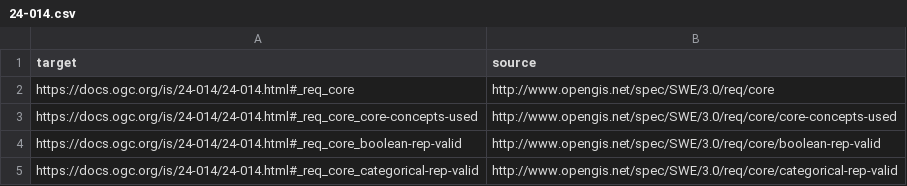
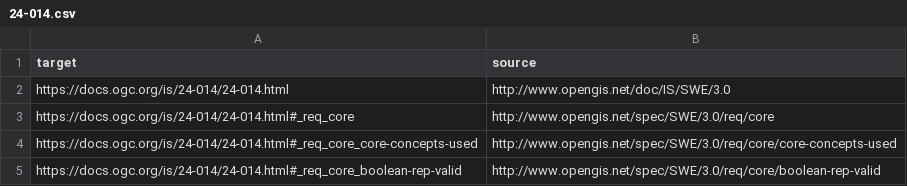
Before and after one commit to opengeospatial/NamingAuthority, a CSV file: specification-elements/mappings/24-014.csv, drawn as a sheet; only a part is shown; the shorter side is filled out with more unchanged rows.

Commit message:
Update 24-014.csv

```diff
--- a/specification-elements/mappings/24-014.csv
+++ b/specification-elements/mappings/24-014.csv
@@ -1,2 +1,3 @@
 target,source
+https://docs.ogc.org/is/24-014/24-014.html,http://www.opengis.net/doc/IS/SWE/3.0
 https://docs.ogc.org/is/24-014/24-014.html#_req_core,http://www.opengis.net/spec/SWE/3.0/req/core
```
